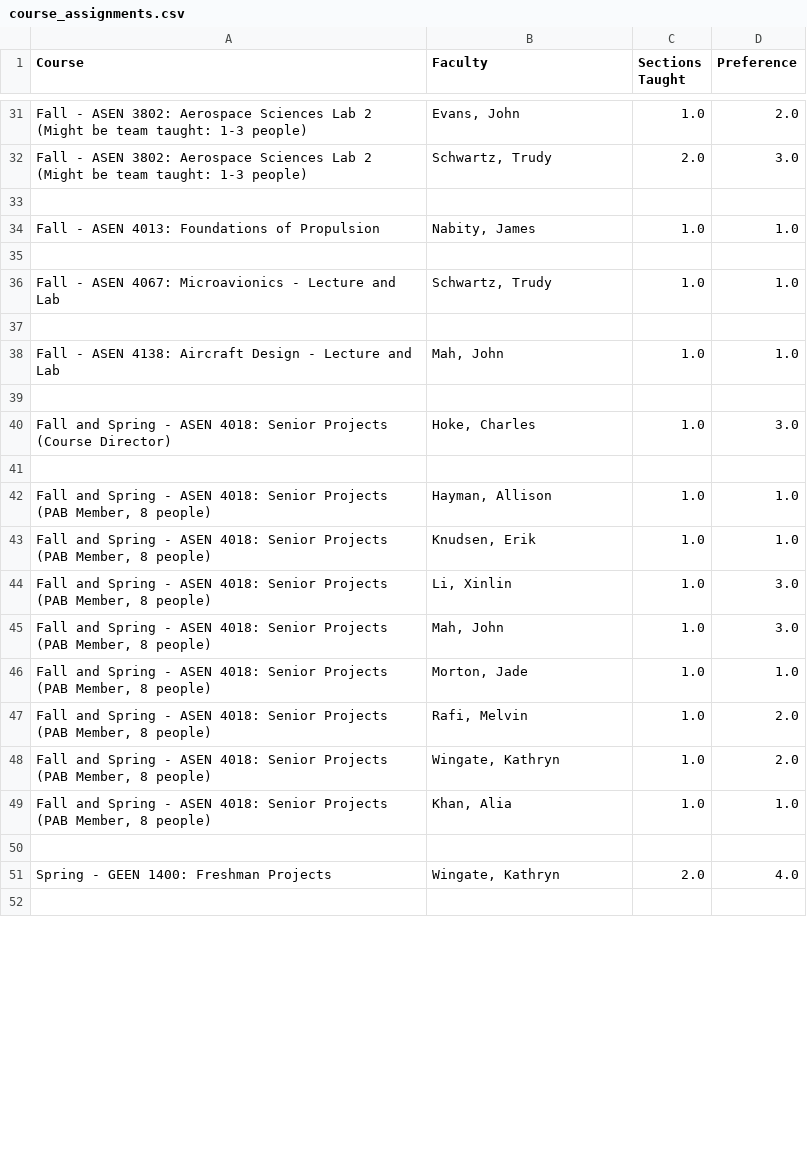
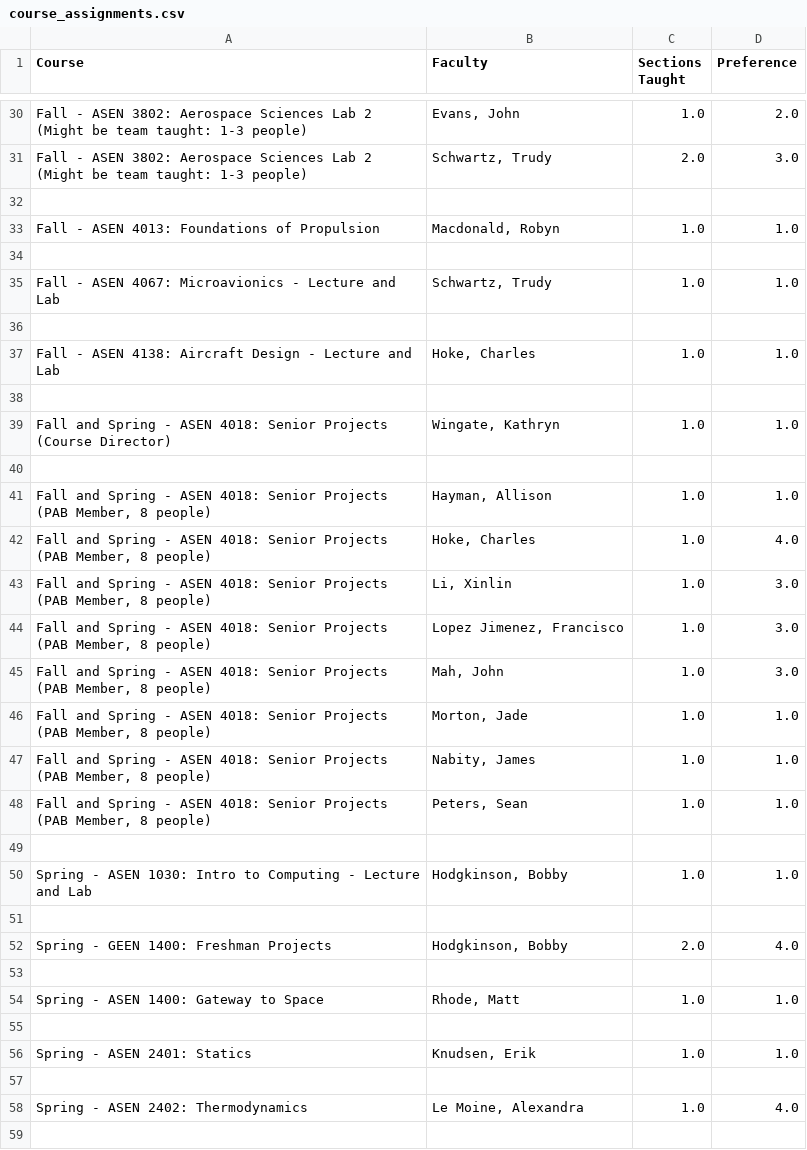
Before and after one commit to nolans12/Faculty-Course-Optimization, a CSV file: outputs/course_assignments.csv, drawn as a sheet; only a part is shown, gaps mark what is left out; the diff covers the shown part only.

```diff
--- a/outputs/course_assignments.csv
+++ b/outputs/course_assignments.csv
@@ -33,3 +32,3 @@ Fall - ASEN 3802: Aerospace Sciences Lab 2 (Might be team taught: 1-3 people),"S
 ,,,
-Fall - ASEN 4013: Foundations of Propulsion,"Nabity, James",1.0,1.0
+Fall - ASEN 4013: Foundations of Propulsion,"Macdonald, Robyn",1.0,1.0
 ,,,
@@ -37,16 +36,24 @@ Fall - ASEN 4067: Microavionics - Lecture and Lab,"Schwartz, Trudy",1.0,1.0
 ,,,
-Fall - ASEN 4138: Aircraft Design - Lecture and Lab,"Mah, John",1.0,1.0
+Fall - ASEN 4138: Aircraft Design - Lecture and Lab,"Hoke, Charles",1.0,1.0
 ,,,
-Fall and Spring - ASEN 4018: Senior Projects (Course Director),"Hoke, Charles",1.0,3.0
+Fall and Spring - ASEN 4018: Senior Projects (Course Director),"Wingate, Kathryn",1.0,1.0
 ,,,
 "Fall and Spring - ASEN 4018: Senior Projects (PAB Member, 8 people)","Hayman, Allison",1.0,1.0
-"Fall and Spring - ASEN 4018: Senior Projects (PAB Member, 8 people)","Knudsen, Erik",1.0,1.0
+"Fall and Spring - ASEN 4018: Senior Projects (PAB Member, 8 people)","Hoke, Charles",1.0,4.0
 "Fall and Spring - ASEN 4018: Senior Projects (PAB Member, 8 people)","Li, Xinlin",1.0,3.0
+"Fall and Spring - ASEN 4018: Senior Projects (PAB Member, 8 people)","Lopez Jimenez, Francisco",1.0,3.0
 "Fall and Spring - ASEN 4018: Senior Projects (PAB Member, 8 people)","Mah, John",1.0,3.0
 "Fall and Spring - ASEN 4018: Senior Projects (PAB Member, 8 people)","Morton, Jade",1.0,1.0
-"Fall and Spring - ASEN 4018: Senior Projects (PAB Member, 8 people)","Rafi, Melvin",1.0,2.0
-"Fall and Spring - ASEN 4018: Senior Projects (PAB Member, 8 people)","Wingate, Kathryn",1.0,2.0
-"Fall and Spring - ASEN 4018: Senior Projects (PAB Member, 8 people)","Khan, Alia",1.0,1.0
+"Fall and Spring - ASEN 4018: Senior Projects (PAB Member, 8 people)","Nabity, James",1.0,1.0
+"Fall and Spring - ASEN 4018: Senior Projects (PAB Member, 8 people)","Peters, Sean",1.0,1.0
 ,,,
-Spring - GEEN 1400: Freshman Projects,"Wingate, Kathryn",2.0,4.0
+Spring - ASEN 1030: Intro to Computing - Lecture and Lab,"Hodgkinson, Bobby",1.0,1.0
 ,,,
+Spring - GEEN 1400: Freshman Projects,"Hodgkinson, Bobby",2.0,4.0
+,,,
+Spring - ASEN 1400: Gateway to Space,"Rhode, Matt",1.0,1.0
+,,,
+Spring - ASEN 2401: Statics,"Knudsen, Erik",1.0,1.0
+,,,
+Spring - ASEN 2402: Thermodynamics,"Le Moine, Alexandra",1.0,4.0
+,,,
```
Also changed, not shown: 7 added rows, 3 removed rows and 17 edited cells elsewhere in this file, inputs/Tenure Survey.csv, outputs/faculty_preferences.csv, 6 other files.
